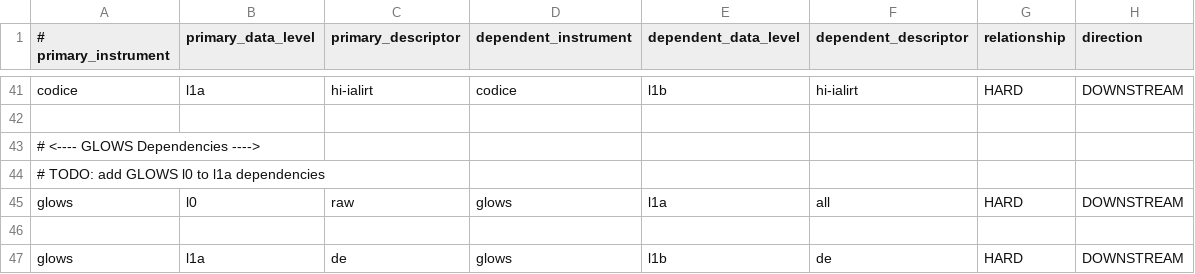
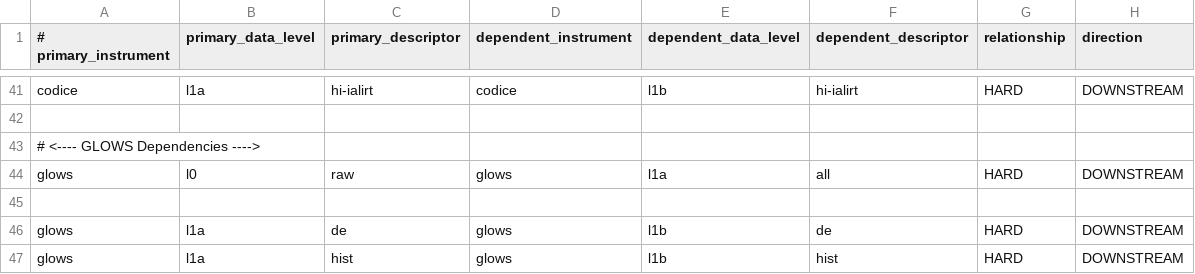
Before and after one commit to tech3371/sds-data-manager, a CSV file: sds_data_manager/lambda_code/SDSCode/dependency_config.csv, drawn as a sheet; only a part is shown, gaps mark what is left out; the shorter side is filled out with more unchanged rows; the diff names each change by its address in the sheet, - before the commit and + after, or states it on an @@ line.

Commit message:
remove todo

```diff
--- a/sds_data_manager/lambda_code/SDSCode/dependency_config.csv
+++ b/sds_data_manager/lambda_code/SDSCode/dependency_config.csv
-row 44: # TODO: add GLOWS l0 to l1a dependencies
```
